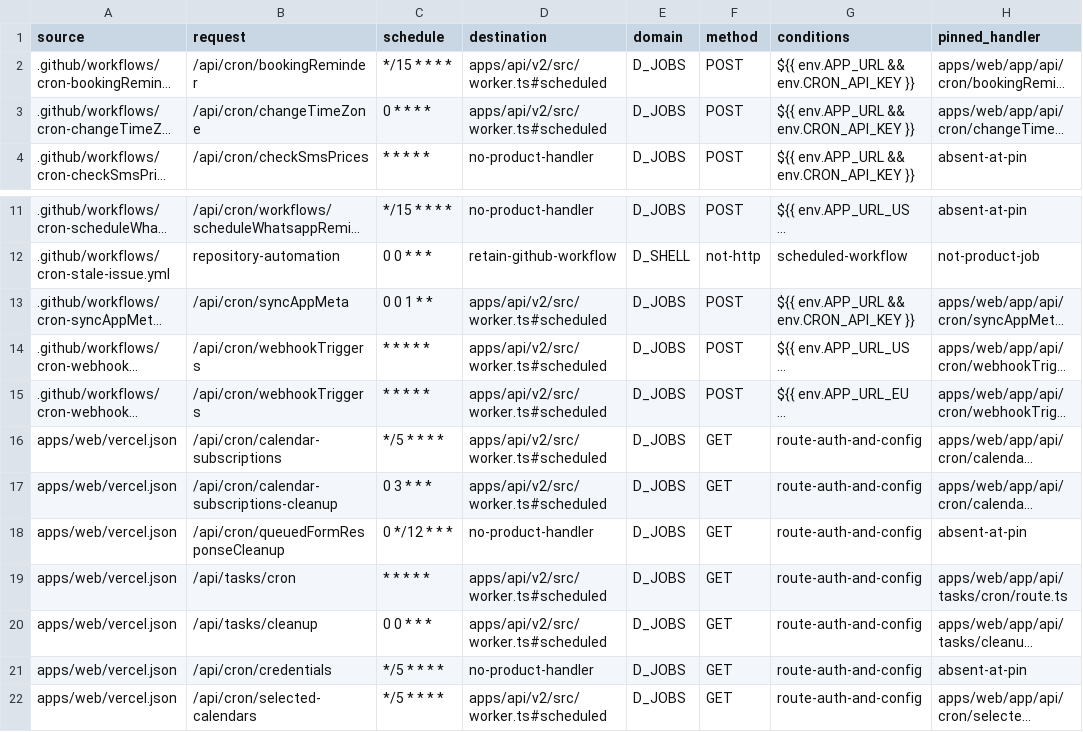
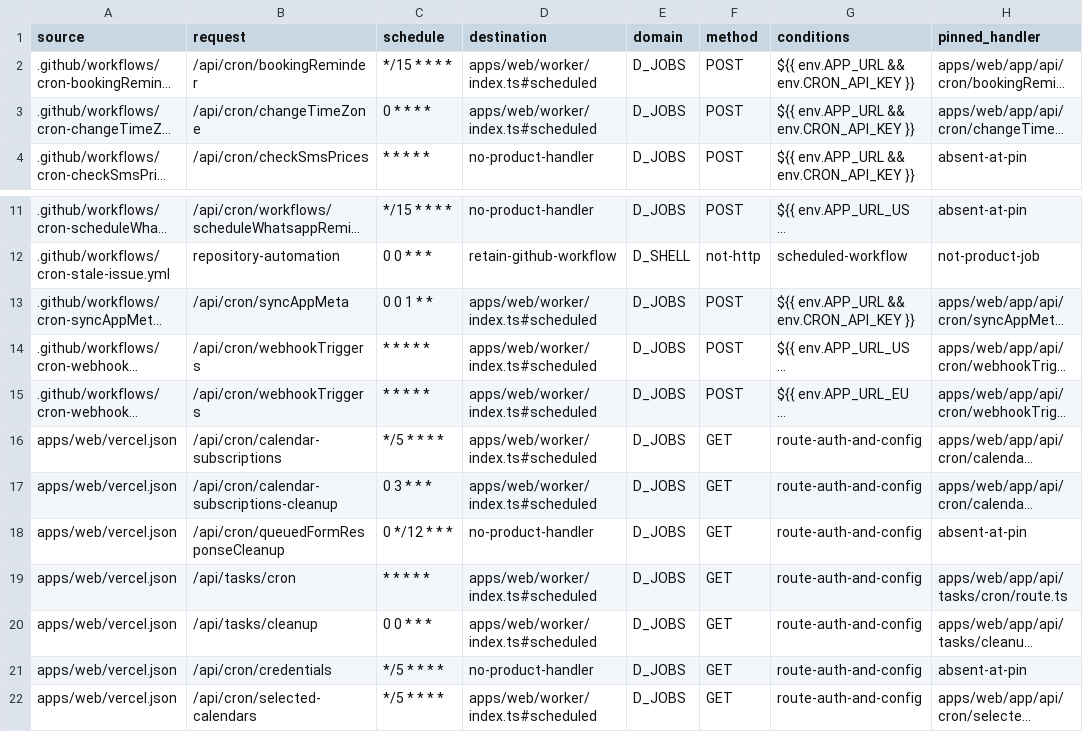
Before and after one commit to ralphbibera/cal.flare, a TSV file: docs/porting/inventory/schedules.tsv, drawn as a sheet; only a part is shown, gaps mark what is left out; long unchanged cells end in …; the diff names each change by its address in the sheet, - before the commit and + after, or states it on an @@ line.

Commit message:
docs(port): reconcile mail bindings and porting records (#321)
* docs: reconcile Cloudflare mail and KV bindings in root guides

* docs(port): reconcile stale inventory bindings, schedules, and paths

* docs(port): reconcile stale notes and citations in plan and architecture

* docs: document CRON_SECRET in root Worker guides

* docs(port): reconcile environment inventory, summary counts, and active build files

* docs(port): fix stale citations, E2E counts, and scheduler notes

---------

Co-authored-by: Ralph Bibera <git@ralphbibera.com>

```diff
--- a/docs/porting/inventory/schedules.tsv
+++ b/docs/porting/inventory/schedules.tsv
-D2:D3 (destination): apps/api/v2/src/worker.ts#scheduled
+D2:D3 (destination): apps/web/worker/index.ts#scheduled
-D13:D17 (destination): apps/api/v2/src/worker.ts#scheduled
+D13:D17 (destination): apps/web/worker/index.ts#scheduled
-D19:D20 (destination): apps/api/v2/src/worker.ts#scheduled
+D19:D20 (destination): apps/web/worker/index.ts#scheduled
-D22 (destination): apps/api/v2/src/worker.ts#scheduled
+D22 (destination): apps/web/worker/index.ts#scheduled
```
Also changed, not shown: docs/porting/inventory/config-bindings.tsv, docs/porting/inventory/environment.tsv, 7 other files.
